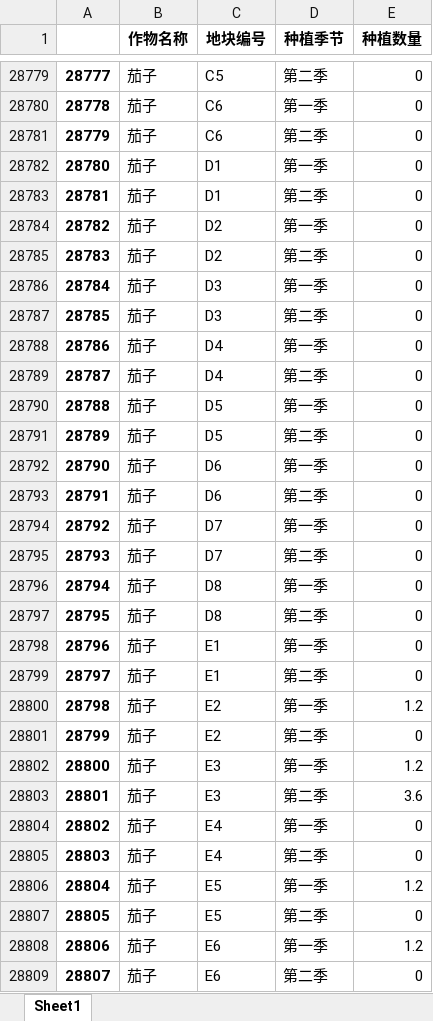
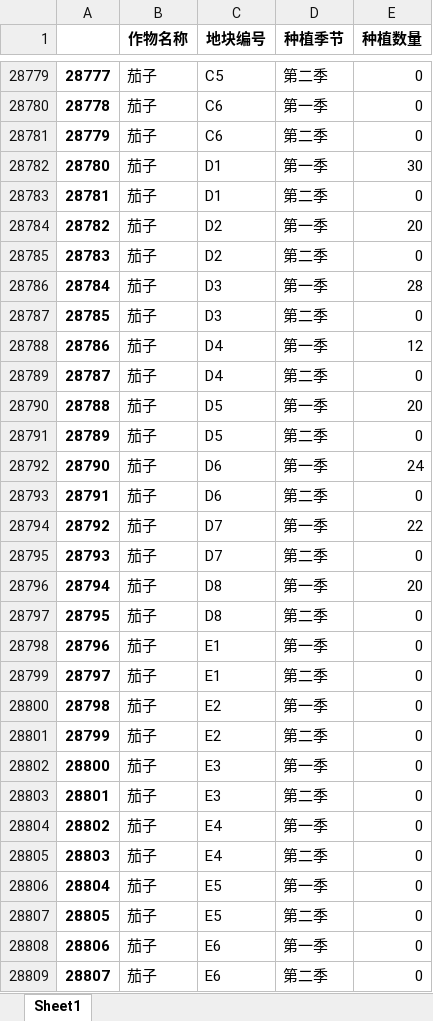
Before and after one commit to dywsy21/Maths_Modeling_2024, an Excel workbook: result1_1.xlsx, sheet Sheet1, drawn as a sheet; only a part is shown, gaps mark what is left out; values as stored, in another font and other column widths than the file's, no borders; the diff covers the shown part only; the diff names each change by its address in the sheet, - before the commit and + after, or states it on an @@ line.

```diff
--- a/result1_1.xlsx (sheet Sheet1)
+++ b/result1_1.xlsx (sheet Sheet1)
-E28782 (种植数量): 0
+E28782 (种植数量): 30
-E28784 (种植数量): 0
+E28784 (种植数量): 20
-E28786 (种植数量): 0
+E28786 (种植数量): 28
-E28788 (种植数量): 0
+E28788 (种植数量): 12
-E28790 (种植数量): 0
+E28790 (种植数量): 20
-E28792 (种植数量): 0
+E28792 (种植数量): 24
-E28794 (种植数量): 0
+E28794 (种植数量): 22
-E28796 (种植数量): 0
+E28796 (种植数量): 20
-E28800 (种植数量): 1.2
+E28800 (种植数量): 0
-E28802 (种植数量): 1.2
+E28802 (种植数量): 0
-E28803 (种植数量): 3.6
+E28803 (种植数量): 0
-E28806 (种植数量): 1.2
+E28806 (种植数量): 0
-E28808 (种植数量): 1.2
+E28808 (种植数量): 0
```
Also changed, not shown: 814 edited cells elsewhere in this sheet, result1_2.xlsx, result2.xlsx, 9 other files.
